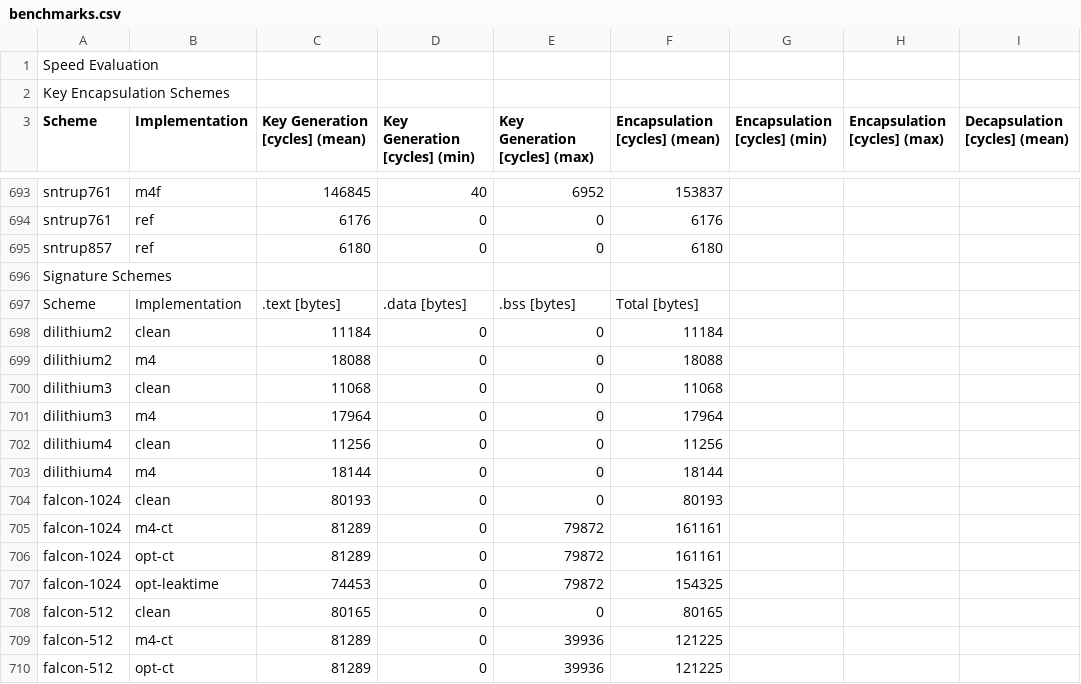
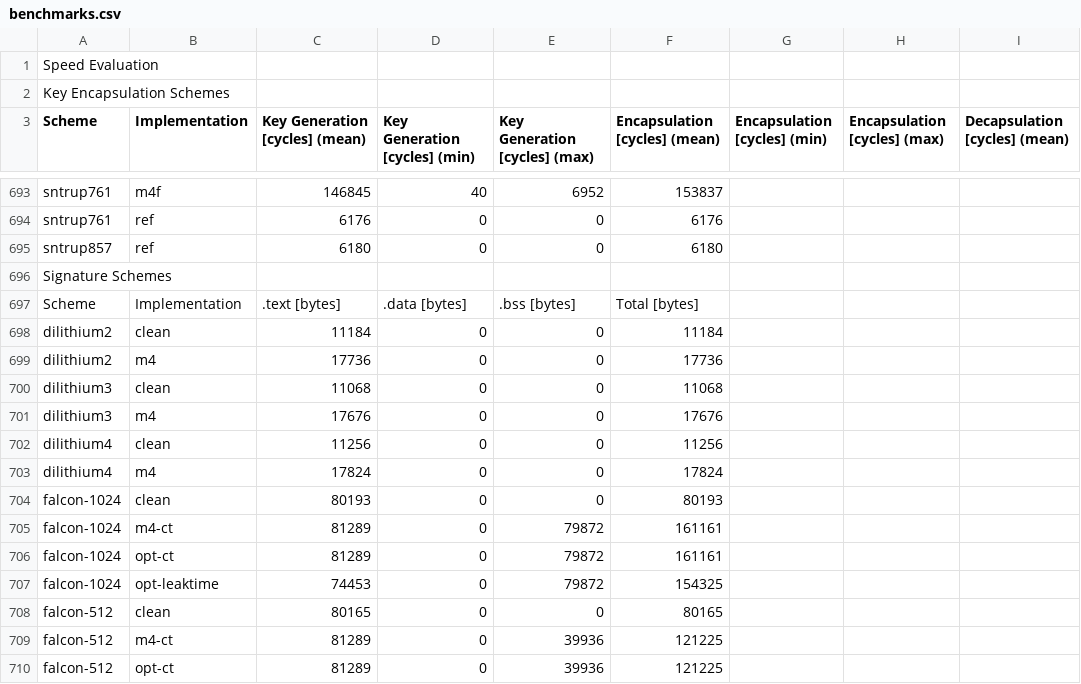
Before and after one commit to mupq/pqm4, a CSV file: benchmarks.csv, drawn as a sheet; only a part is shown, gaps mark what is left out; the diff covers the shown part only; the diff names each change by its address in the sheet, - before the commit and + after, or states it on an @@ line.

```diff
--- a/benchmarks.csv
+++ b/benchmarks.csv
-C699 (Key Generation [cycles] (mean)): 18088
+C699 (Key Generation [cycles] (mean)): 17736
-F699 (Encapsulation [cycles] (mean)): 18088
+F699 (Encapsulation [cycles] (mean)): 17736
-C701 (Key Generation [cycles] (mean)): 17964
+C701 (Key Generation [cycles] (mean)): 17676
-F701 (Encapsulation [cycles] (mean)): 17964
+F701 (Encapsulation [cycles] (mean)): 17676
-C703 (Key Generation [cycles] (mean)): 18144
+C703 (Key Generation [cycles] (mean)): 17824
-F703 (Encapsulation [cycles] (mean)): 18144
+F703 (Encapsulation [cycles] (mean)): 17824
```
Also changed, not shown: 8 added rows, 8 removed rows and 2 edited cells elsewhere in this file, 1 other file.
